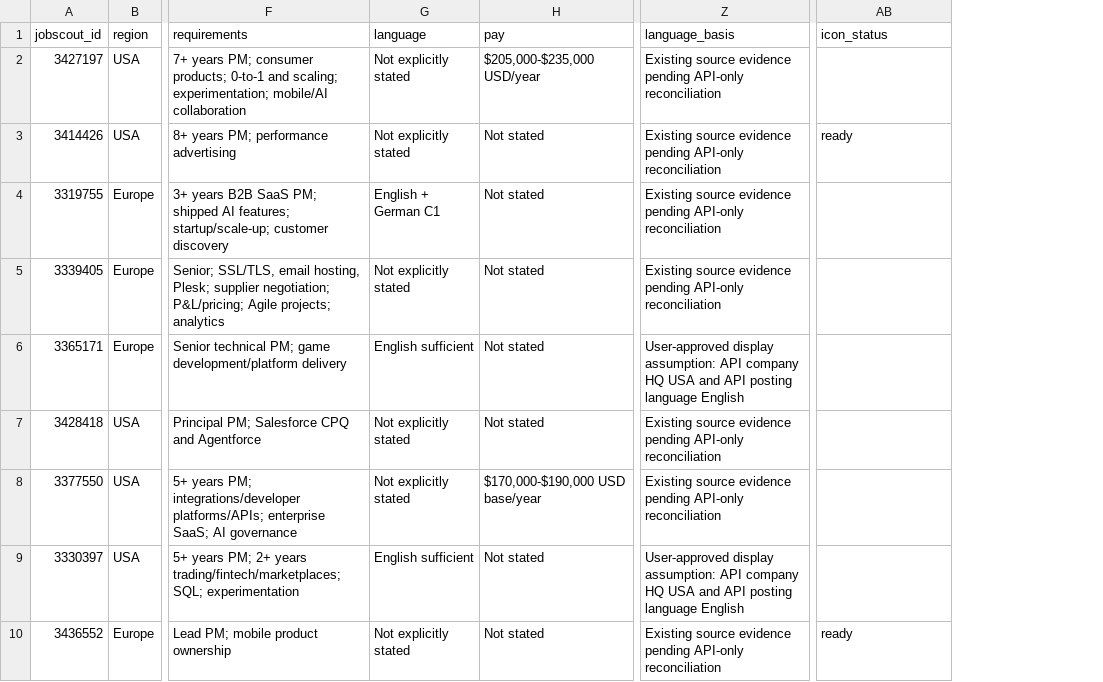
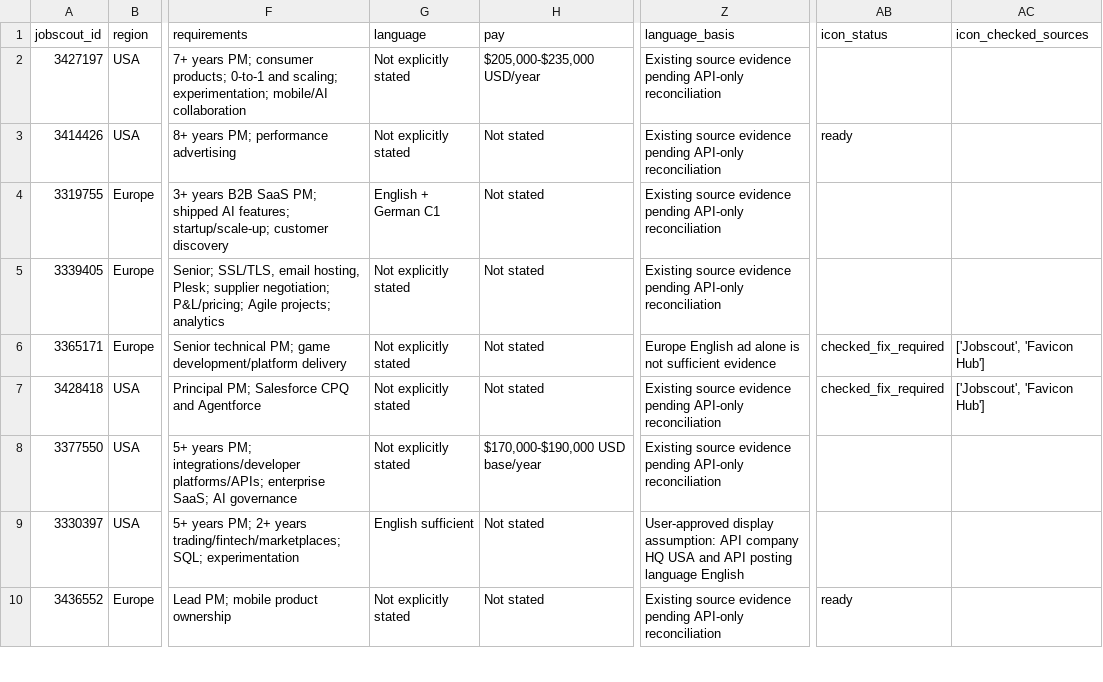
Before and after one commit to noah-42/remote-product-manager-jobs, a CSV file: data/jobs.csv, drawn as a sheet; only a part is shown, gaps mark what is left out; the diff covers the shown part only; the diff names each change by its address in the sheet, - before the commit and + after, or states it on an @@ line.

Commit message:
Update jobs.csv

```diff
--- a/data/jobs.csv
+++ b/data/jobs.csv
+column AC (icon_checked_sources), rows 6-7: ['Jobscout', 'Favicon Hub'] | ['Jobscout', 'Favicon Hub']
-G6 (language): English sufficient
+G6 (language): Not explicitly stated
-Z6 (language_basis): User-approved display assumption: API company HQ USA and API posting language English
+Z6 (language_basis): Europe English ad alone is not sufficient evidence
-AB6:AB7 (icon_status): (empty)
+AB6:AB7 (icon_status): checked_fix_required
```
Also changed, not shown: 40 edited cells elsewhere in this file.
